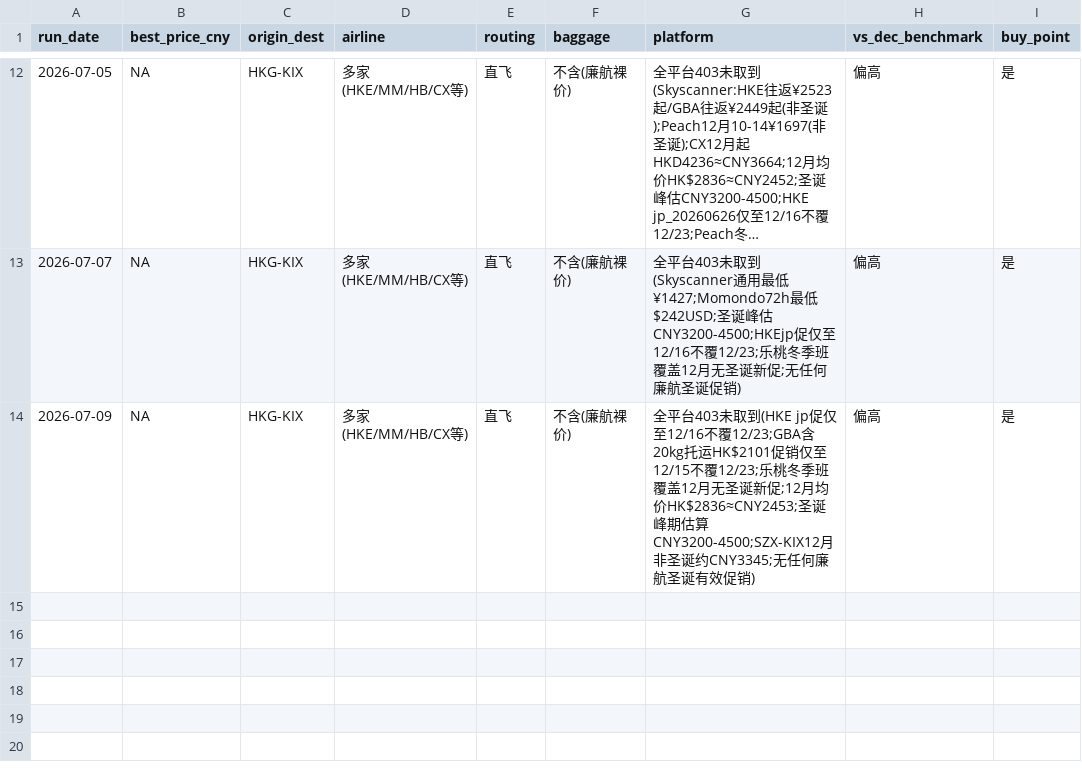
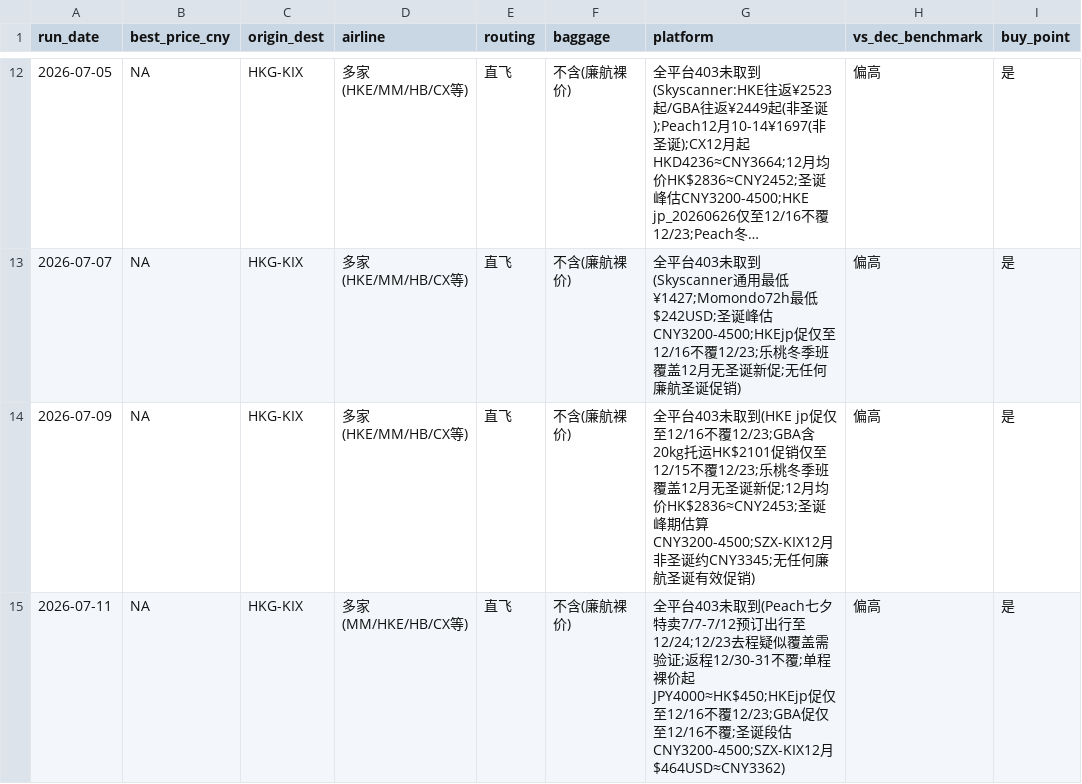
Before and after one commit to kirinzhang999-design/flight-watch, a CSV file: prices.csv, drawn as a sheet; only a part is shown, gaps mark what is left out; long unchanged cells end in …; the diff names each change by its address in the sheet, - before the commit and + after, or states it on an @@ line.

```diff
--- a/prices.csv
+++ b/prices.csv
+row 15: 2026-07-11 | NA | HKG-KIX | 多家(MM/HKE/HB/CX等) | 直飞 | 不含(廉航裸价) | 全平台403未取到(Peach七夕特卖7/7-7/12预订出行至12/24;12/23去程疑似覆盖需验证;返程12/30-31不覆;单程裸价起JPY4000≈HK$450;HKEjp促仅至12/16不覆12/23;GBA促仅至12/16不覆;圣诞段估CNY3200-4500;SZX-KIX12月$464USD≈CNY3362) | 偏高 | 是
```
Also changed, not shown: 1 other file.
